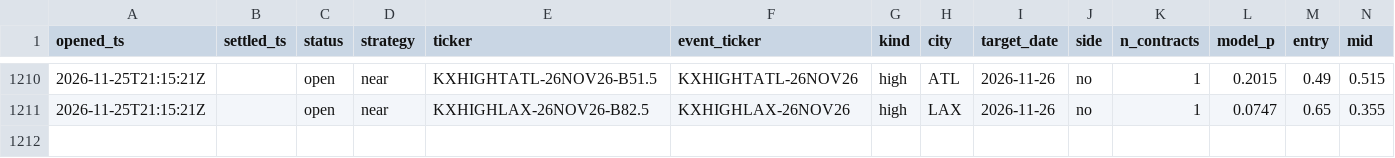
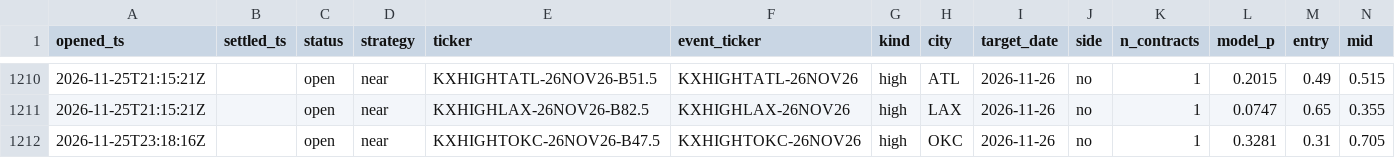
Before and after one commit to JakeA02/EduardoSaverin, a CSV file: data/paper/kalshi_trades.csv, drawn as a sheet; only a part is shown, gaps mark what is left out; rows hold the shown columns only; the diff names each change by its address in the sheet, - before the commit and + after, or states it on an @@ line.

```diff
--- a/data/paper/kalshi_trades.csv
+++ b/data/paper/kalshi_trades.csv
+row 1212: 2026-11-25T23:18:16Z |  | open | near | KXHIGHTOKC-26NOV26-B47.5 | KXHIGHTOKC-26NOV26 | high | OKC | 2026-11-26 | no | 1 | 0.3281 | 0.31 | 0.705
```
Also changed, not shown: data/paper/trades.csv, 7 other files.
